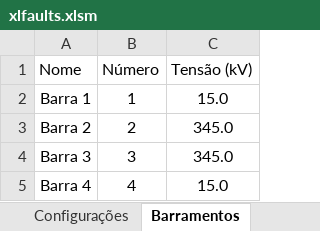
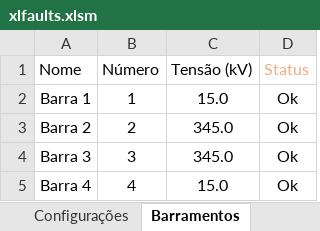
Before and after one commit to muradaniel/xlfaults, an Excel workbook: xlfaults.xlsm, sheet Barramentos, drawn as a sheet; values as stored, in another font and other column widths than the file's, no borders; conditional formats and table styles not drawn; the diff names each change by its address in the sheet, - before the commit and + after, or states it on an @@ line.

```diff
--- a/xlfaults.xlsm (sheet Barramentos)
+++ b/xlfaults.xlsm (sheet Barramentos)
+column D (Status), rows 2-5: all Ok
```
Also changed, not shown: sheet Carga, sheet Configurações, sheet Pendências, sheet Transformadores, sheet Máquinas, sheet Linhas de Transmissão, resultados.xlsx, 5 other files.
